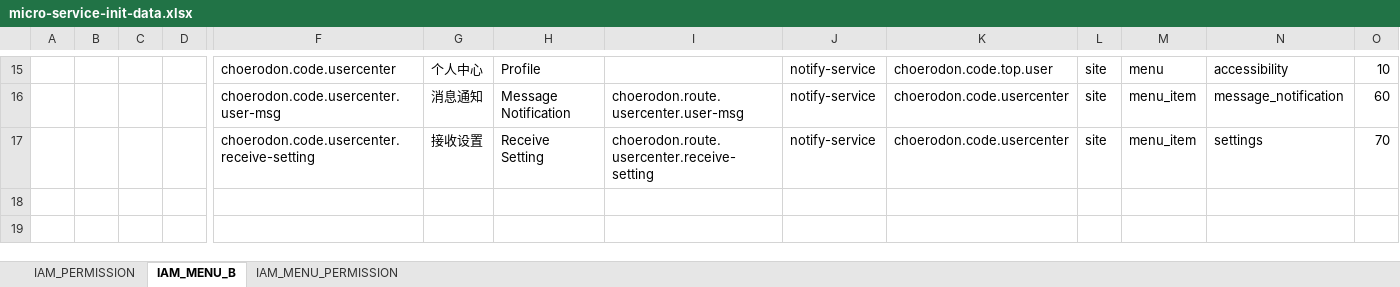
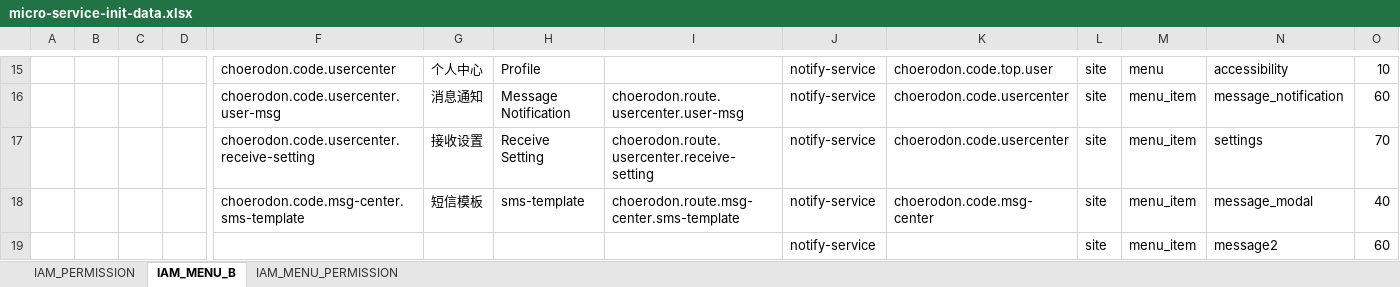
Before and after one commit to open-hand/choerodon-message, an Excel workbook: src/main/resources/script/front/micro-service-init-data.xlsx, sheet IAM_MENU_B, drawn as a sheet; only a part is shown, gaps mark what is left out; values as stored, in another font and other column widths than the file's, no borders; rows hold the shown columns only; the diff names each change by its address in the sheet, - before the commit and + after, or states it on an @@ line.

Commit message:
[ADD] sms服务迁移到notify-service

```diff
--- a/src/main/resources/script/front/micro-service-init-data.xlsx (sheet IAM_MENU_B)
+++ b/src/main/resources/script/front/micro-service-init-data.xlsx (sheet IAM_MENU_B)
+row 18:  |  |  |  | choerodon.code.msg-center.sms-template | 短信模板 | sms-template | choerodon.route.msg-center.sms-template | notify-service | choerodon.code.msg-center | site | menu_item | message_modal | 40
+row 19:  |  |  |  |  |  |  |  | notify-service |  | site | menu_item | message2 | 60
```
Also changed, not shown: sheet IAM_PERMISSION, sheet IAM_MENU_PERMISSION, 23 other files.
